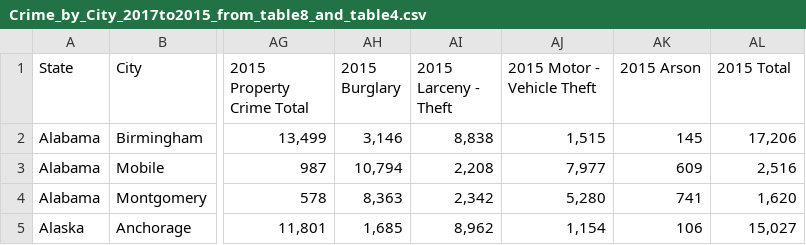
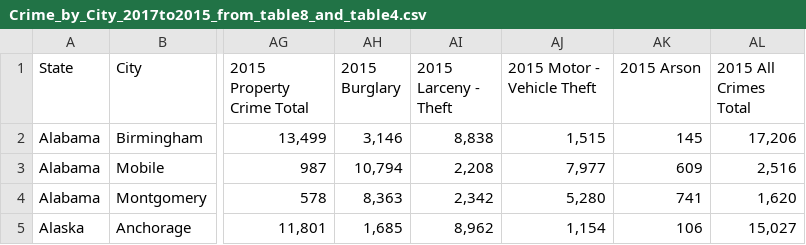
Before and after one commit to APK500/project-one, a CSV file: Crime_by_City_2017to2015_from_table8_and_table4.csv, drawn as a sheet; only a part is shown, gaps mark what is left out; the diff names each change by its address in the sheet, - before the commit and + after, or states it on an @@ line.

```diff
--- a/Crime_by_City_2017to2015_from_table8_and_table4.csv
+++ b/Crime_by_City_2017to2015_from_table8_and_table4.csv
-AL1: 2015 Total
+AL1: 2015 All Crimes Total
```
Also changed, not shown: 1 other file.
